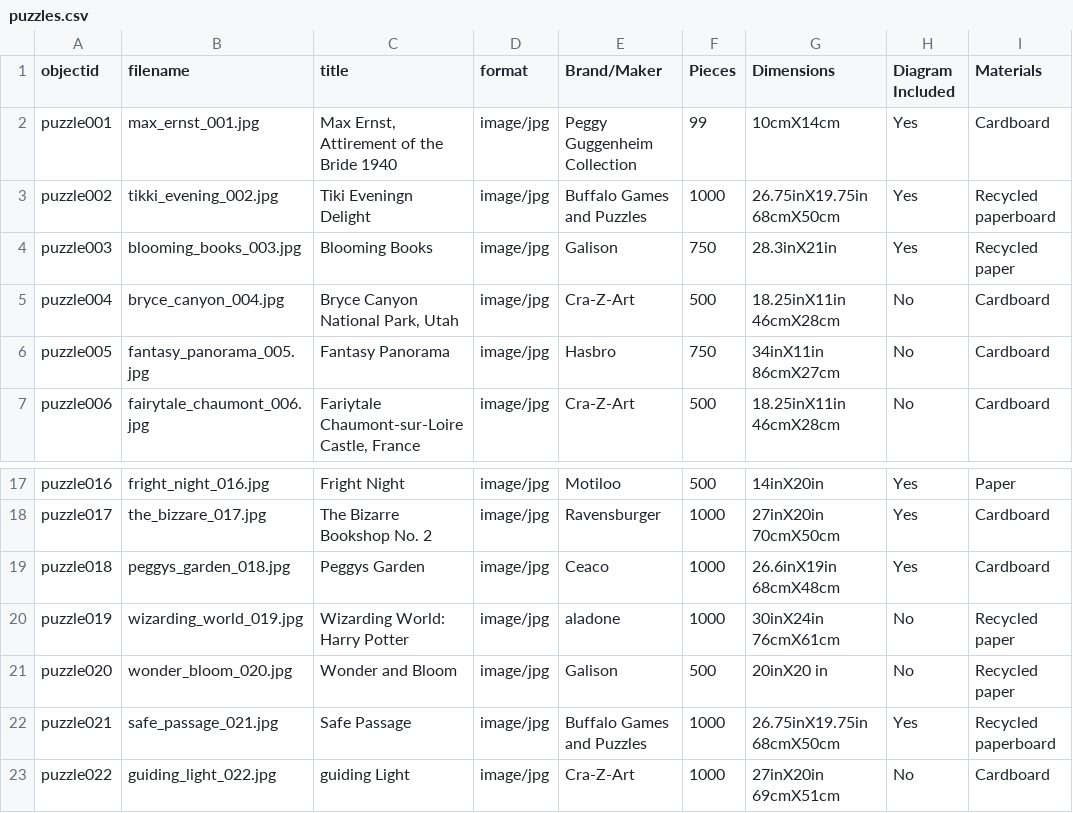
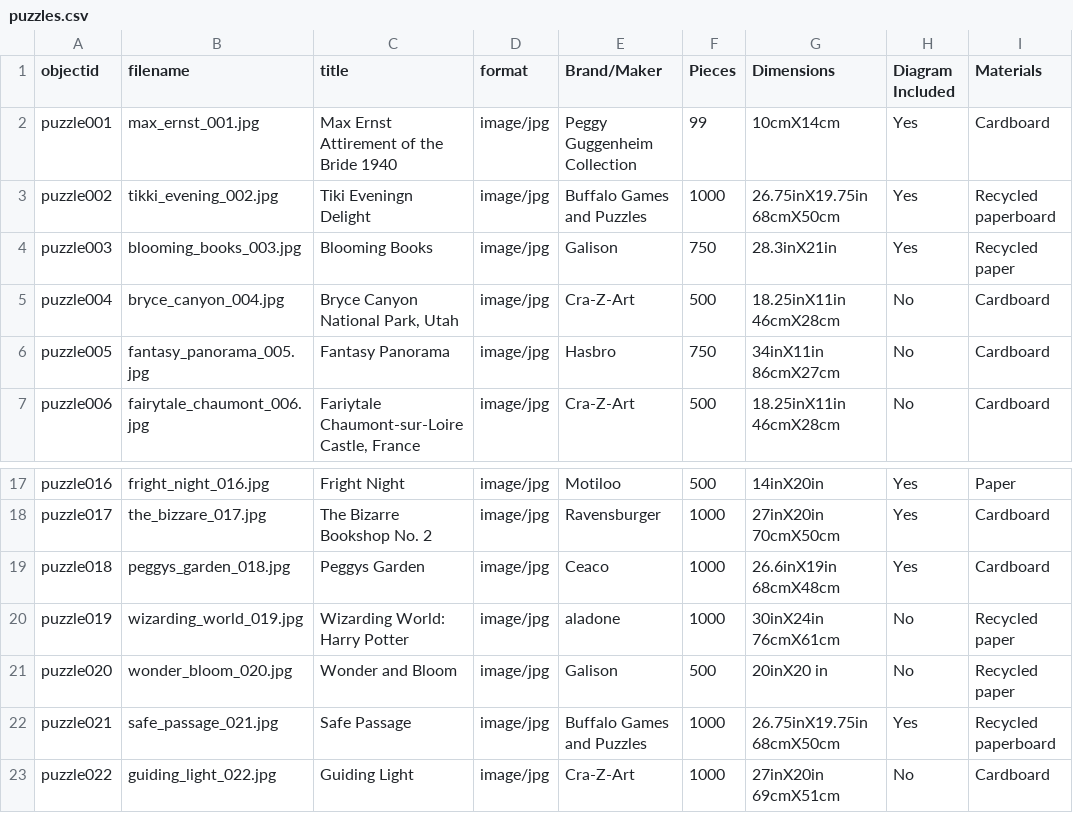
Before and after one commit to Aeppers1/Puzzle-Swap-Collection, a CSV file: _data/puzzles.csv, drawn as a sheet; only a part is shown, gaps mark what is left out; the diff names each change by its address in the sheet, - before the commit and + after, or states it on an @@ line.

Commit message:
update puzzle.csv

```diff
--- a/_data/puzzles.csv
+++ b/_data/puzzles.csv
-C2 (title): Max Ernst, Attirement of the Bride 1940
+C2 (title): Max Ernst Attirement of the Bride 1940
-C23 (title): guiding Light
+C23 (title): Guiding Light
```
